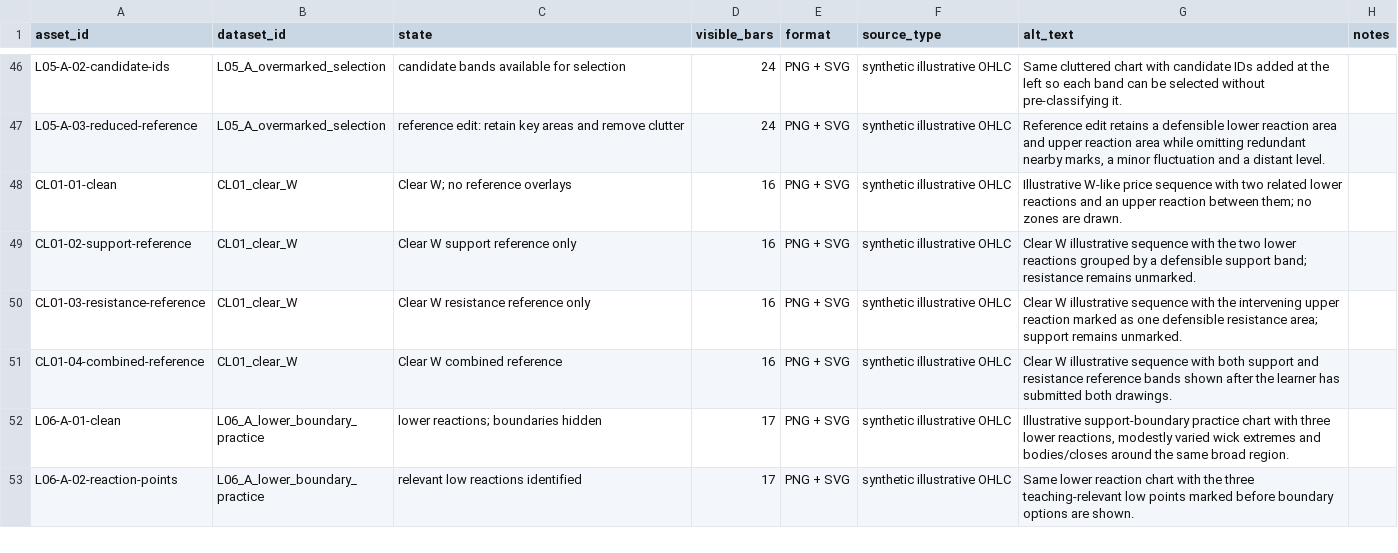
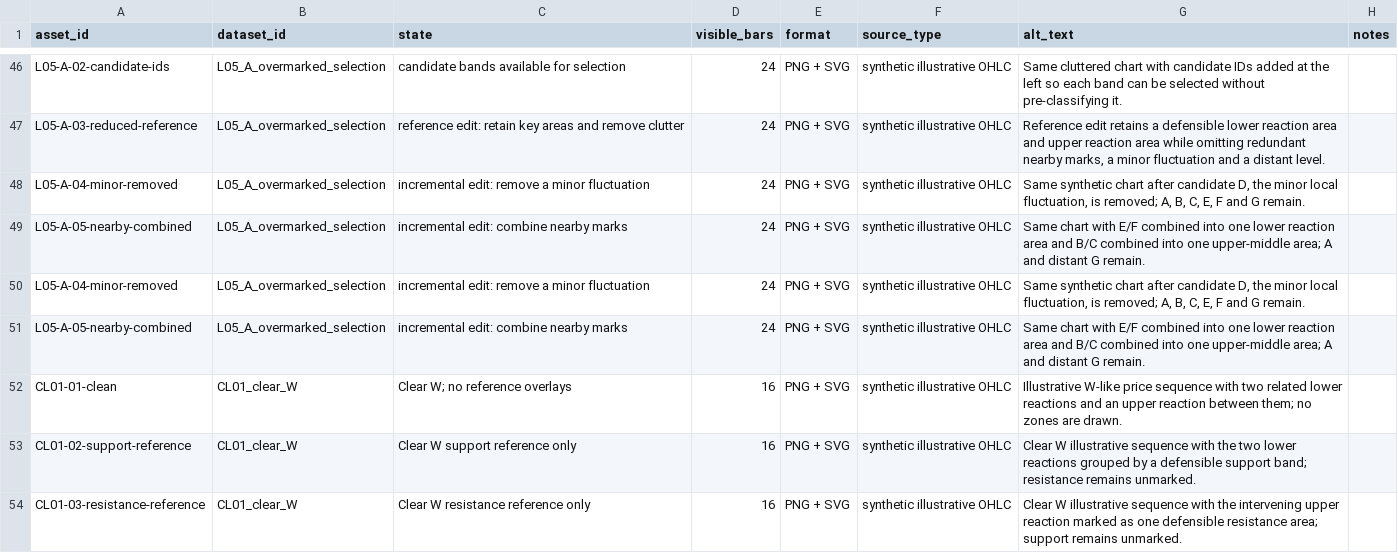
Before and after one commit to ZaphodBeeblebrox12/prototypeweb, a CSV file: course-content/support-resistance/chart_assets/asset_manifest.csv, drawn as a sheet; only a part is shown, gaps mark what is left out; the shorter side is filled out with more unchanged rows.

Commit message:
Integrate Lesson 5 clutter editing and Clear W ChartLab

```diff
--- a/course-content/support-resistance/chart_assets/asset_manifest.csv
+++ b/course-content/support-resistance/chart_assets/asset_manifest.csv
@@ -47,2 +47,6 @@ L05-A-02-candidate-ids,L05_A_overmarked_selection,candidate bands available for
 L05-A-03-reduced-reference,L05_A_overmarked_selection,reference edit: retain key areas and remove clutter,24,PNG + SVG,synthetic illustrative OHLC,"Reference edit retains a defensible lower reaction area and upper reaction area while omitting redundant nearby marks, a minor fluctuation and a distant level.",
+L05-A-04-minor-removed,L05_A_overmarked_selection,incremental edit: remove a minor fluctuation,24,PNG + SVG,synthetic illustrative OHLC,"Same synthetic chart after candidate D, the minor local fluctuation, is removed; A, B, C, E, F and G remain.",""
+L05-A-05-nearby-combined,L05_A_overmarked_selection,incremental edit: combine nearby marks,24,PNG + SVG,synthetic illustrative OHLC,"Same chart with E/F combined into one lower reaction area and B/C combined into one upper-middle area; A and distant G remain.",""
+L05-A-04-minor-removed,L05_A_overmarked_selection,incremental edit: remove a minor fluctuation,24,PNG + SVG,synthetic illustrative OHLC,"Same synthetic chart after candidate D, the minor local fluctuation, is removed; A, B, C, E, F and G remain.",""
+L05-A-05-nearby-combined,L05_A_overmarked_selection,incremental edit: combine nearby marks,24,PNG + SVG,synthetic illustrative OHLC,"Same chart with E/F combined into one lower reaction area and B/C combined into one upper-middle area; A and distant G remain.",""
 CL01-01-clean,CL01_clear_W,Clear W; no reference overlays,16,PNG + SVG,synthetic illustrative OHLC,Illustrative W-like price sequence with two related lower reactions and an upper reaction between them; no zones are drawn.,
```
Also changed, not shown: 12 other files.
